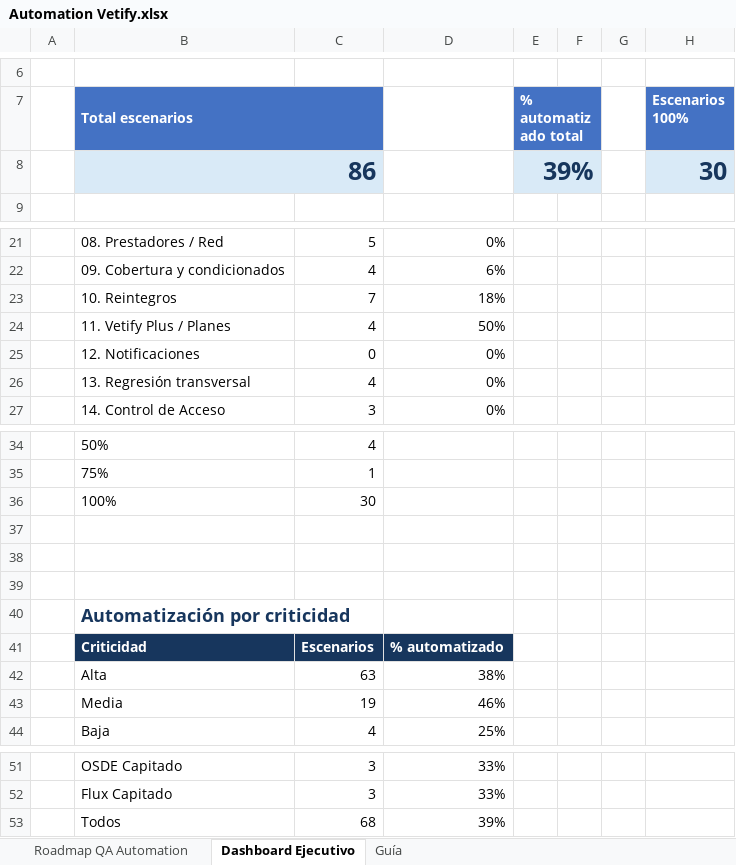
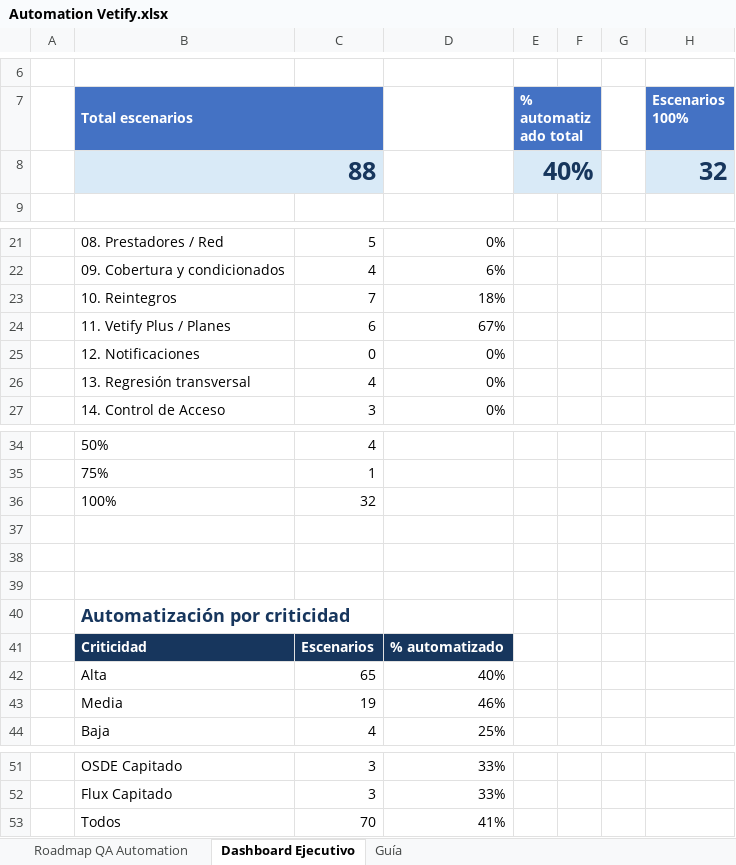
Before and after one commit to AlanDG2/vetify, an Excel workbook: documentation/Automation Vetify.xlsx, sheet Dashboard Ejecutivo, drawn as a sheet; only a part is shown, gaps mark what is left out; values as stored, in another font and other column widths than the file's, no borders; charts and pictures not drawn; removed rows and columns are numbered as before the commit, all else as after; the diff names each change by its address in the sheet, - before the commit and + after, or states it on an @@ line.

```diff
--- a/documentation/Automation Vetify.xlsx (sheet Dashboard Ejecutivo)
+++ b/documentation/Automation Vetify.xlsx (sheet Dashboard Ejecutivo)
-row 8:  | 86 |  |  | 39% |  |  | 30
+row 8:  | 88 |  |  | 40% |  |  | 32
-C24: 4
+C24: 6
-D24: 50%
+D24: 67%
-C36: 30
+C36: 32
-C42: 63
+C42: 65
-D42: 38%
+D42: 40%
-C53: 68
+C53: 70
-D53: 39%
+D53: 41%
```
Also changed, not shown: sheet Roadmap QA Automation, charts or pictures, documentation/Casos de Prueba.xlsx, 5 other files.
